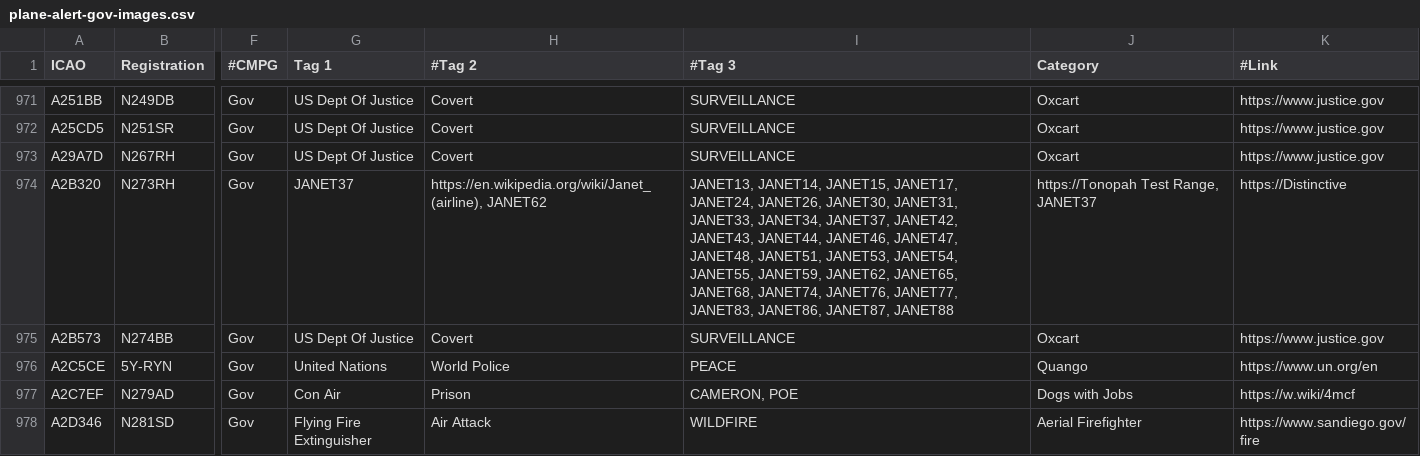
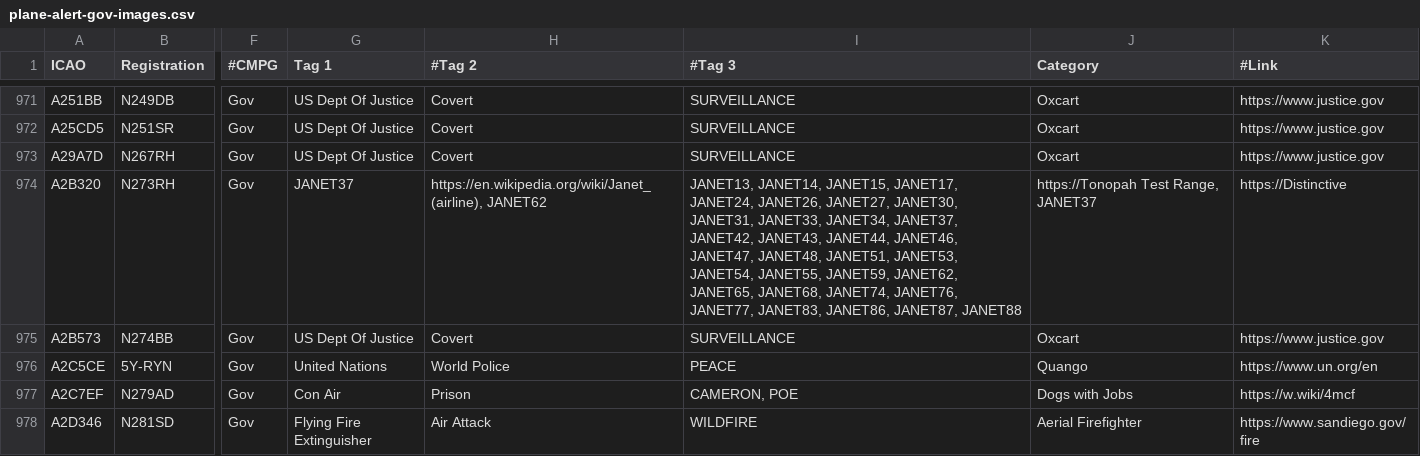
Before and after one commit to djrexishere91/df-adsb-lists, a CSV file: plane-alert-gov-images.csv, drawn as a sheet; only a part is shown, gaps mark what is left out; the diff names each change by its address in the sheet, - before the commit and + after, or states it on an @@ line.

```diff
--- a/plane-alert-gov-images.csv
+++ b/plane-alert-gov-images.csv
-I974 (#Tag 3): …JANET24, JANET26, JANET30, JANET31,…
+I974 (#Tag 3): …JANET24, JANET26, JANET27, JANET30, JANET31,…
```
Also changed, not shown: plane-alert-flyingdocs.csv, 1 other file.
